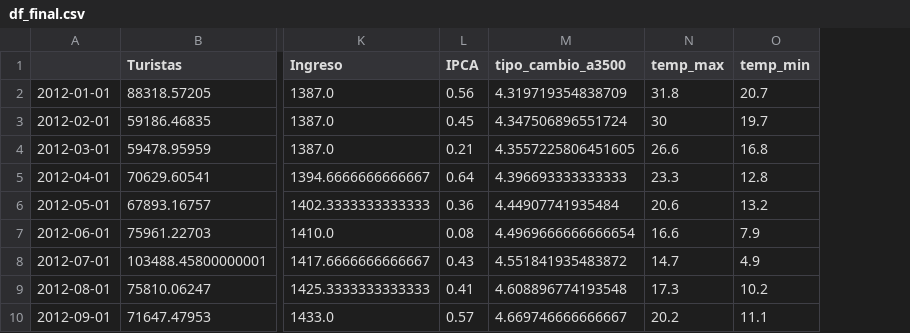
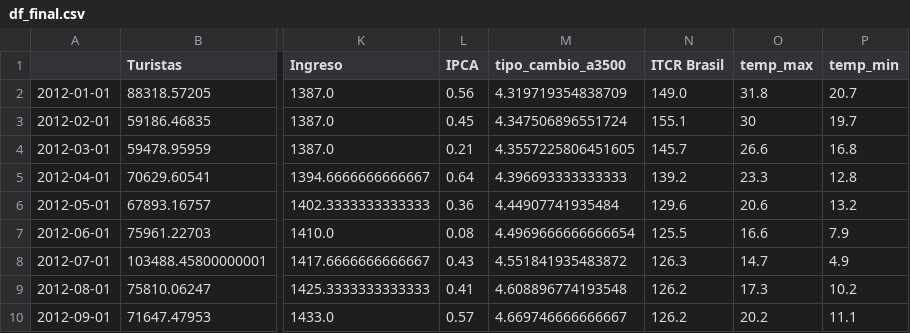
Before and after one commit to jjiguaran/series_de_tiempo, a CSV file: df_final.csv, drawn as a sheet; only a part is shown, gaps mark what is left out; the diff names each change by its address in the sheet, - before the commit and + after, or states it on an @@ line.

Commit message:
integro fuente de brasil

```diff
--- a/df_final.csv
+++ b/df_final.csv
+column N (ITCR Brasil), rows 2-10: 149.0 | 155.1 | 145.7 | 139.2 | 129.6 | 125.5 | 126.3 | 126.2 | 126.2
```
Also changed, not shown: 1 other file.
